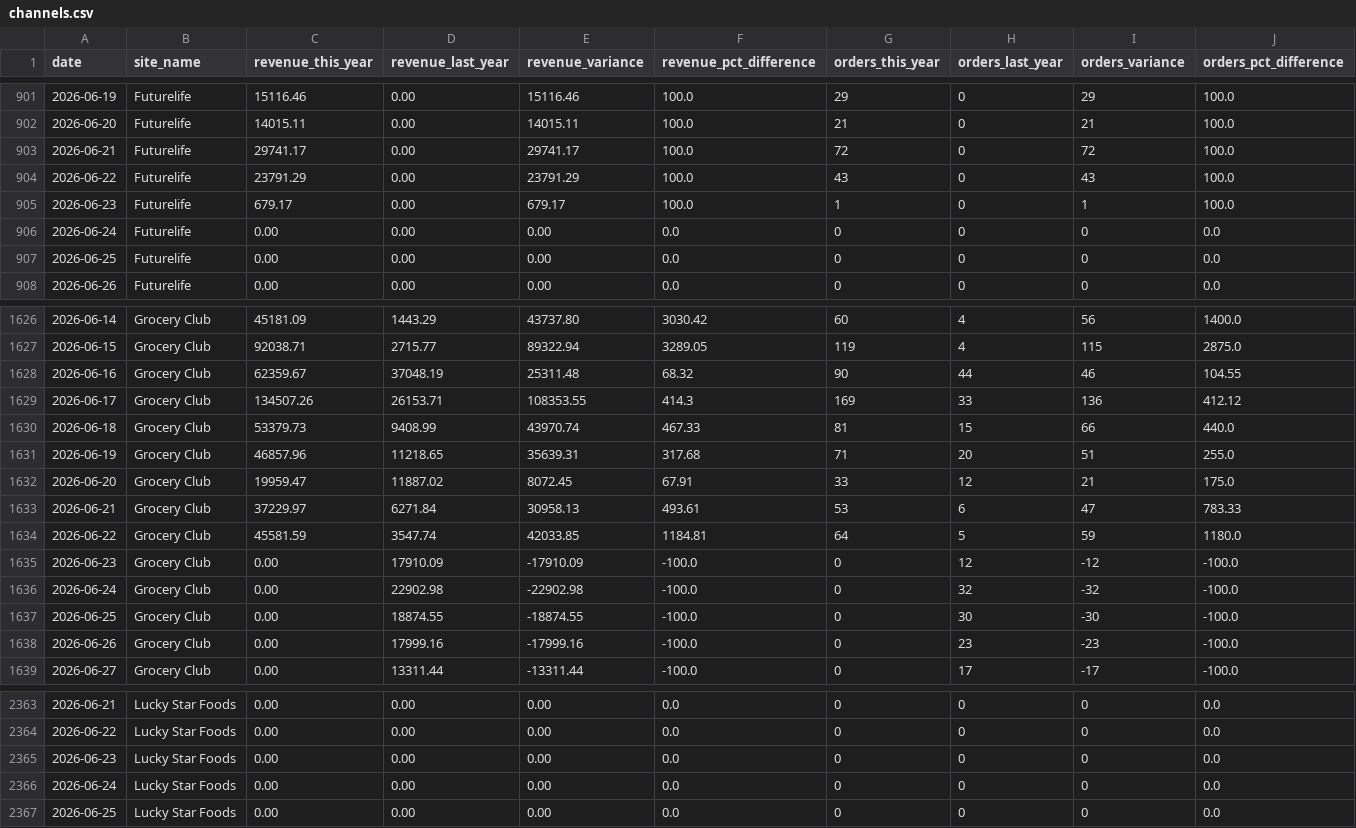
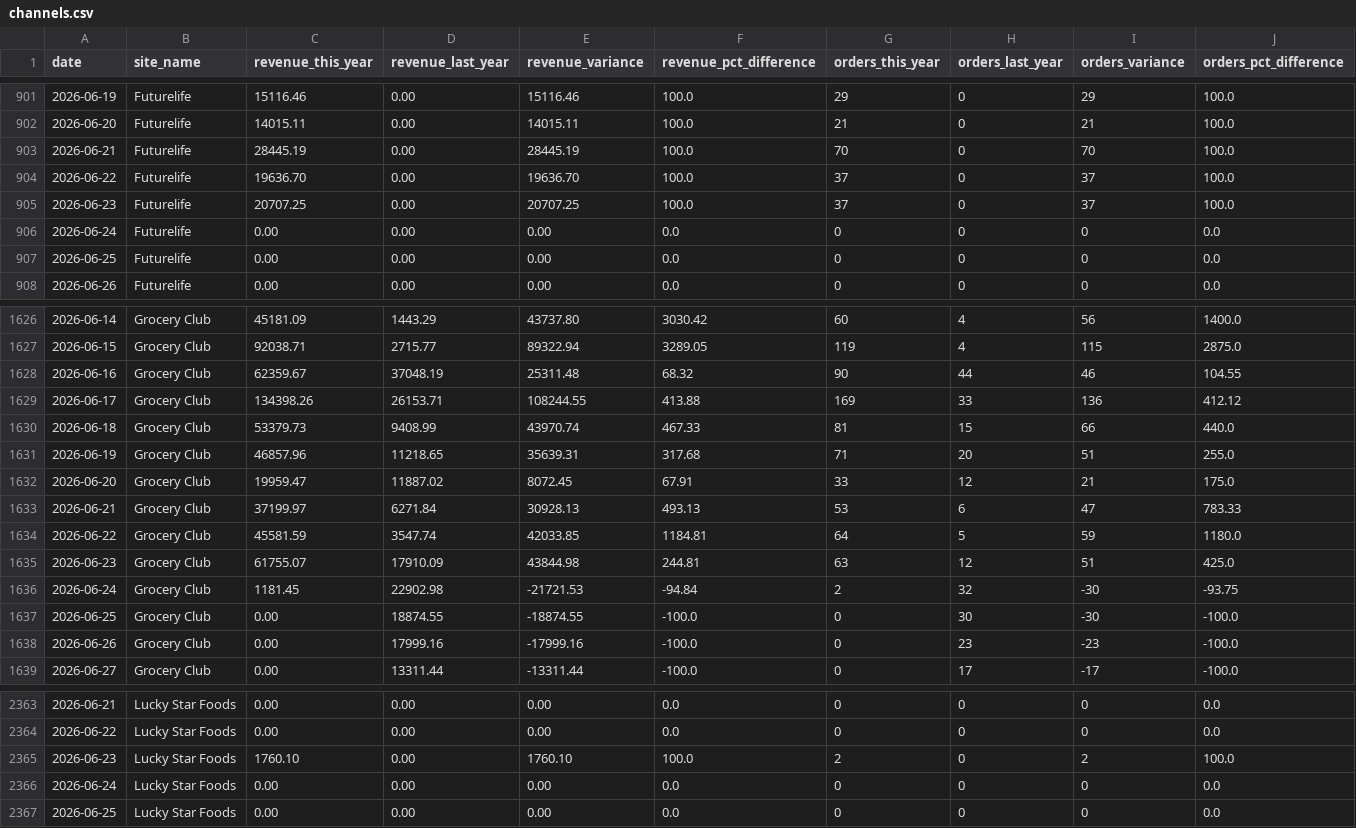
Before and after one commit to garethpaterson33/pantry-club-daily, a CSV file: channels.csv, drawn as a sheet; only a part is shown, gaps mark what is left out; the diff covers the shown part only.

```diff
--- a/channels.csv
+++ b/channels.csv
@@ -902,5 +902,5 @@ date,site_name,revenue_this_year,revenue_last_year,revenue_variance,revenue_pct_
 2026-06-20,Futurelife,14015.11,0.00,14015.11,100.0,21,0,21,100.0
-2026-06-21,Futurelife,29741.17,0.00,29741.17,100.0,72,0,72,100.0
-2026-06-22,Futurelife,23791.29,0.00,23791.29,100.0,43,0,43,100.0
-2026-06-23,Futurelife,679.17,0.00,679.17,100.0,1,0,1,100.0
+2026-06-21,Futurelife,28445.19,0.00,28445.19,100.0,70,0,70,100.0
+2026-06-22,Futurelife,19636.70,0.00,19636.70,100.0,37,0,37,100.0
+2026-06-23,Futurelife,20707.25,0.00,20707.25,100.0,37,0,37,100.0
 2026-06-24,Futurelife,0.00,0.00,0.00,0.0,0,0,0,0.0
@@ -1628,3 +1628,3 @@ date,site_name,revenue_this_year,revenue_last_year,revenue_variance,revenue_pct_
 2026-06-16,Grocery Club,62359.67,37048.19,25311.48,68.32,90,44,46,104.55
-2026-06-17,Grocery Club,134507.26,26153.71,108353.55,414.3,169,33,136,412.12
+2026-06-17,Grocery Club,134398.26,26153.71,108244.55,413.88,169,33,136,412.12
 2026-06-18,Grocery Club,53379.73,9408.99,43970.74,467.33,81,15,66,440.0
@@ -1632,6 +1632,6 @@ date,site_name,revenue_this_year,revenue_last_year,revenue_variance,revenue_pct_
 2026-06-20,Grocery Club,19959.47,11887.02,8072.45,67.91,33,12,21,175.0
-2026-06-21,Grocery Club,37229.97,6271.84,30958.13,493.61,53,6,47,783.33
+2026-06-21,Grocery Club,37199.97,6271.84,30928.13,493.13,53,6,47,783.33
 2026-06-22,Grocery Club,45581.59,3547.74,42033.85,1184.81,64,5,59,1180.0
-2026-06-23,Grocery Club,0.00,17910.09,-17910.09,-100.0,0,12,-12,-100.0
-2026-06-24,Grocery Club,0.00,22902.98,-22902.98,-100.0,0,32,-32,-100.0
+2026-06-23,Grocery Club,61755.07,17910.09,43844.98,244.81,63,12,51,425.0
+2026-06-24,Grocery Club,1181.45,22902.98,-21721.53,-94.84,2,32,-30,-93.75
 2026-06-25,Grocery Club,0.00,18874.55,-18874.55,-100.0,0,30,-30,-100.0
@@ -2364,3 +2364,3 @@ date,site_name,revenue_this_year,revenue_last_year,revenue_variance,revenue_pct_
 2026-06-22,Lucky Star Foods,0.00,0.00,0.00,0.0,0,0,0,0.0
-2026-06-23,Lucky Star Foods,0.00,0.00,0.00,0.0,0,0,0,0.0
+2026-06-23,Lucky Star Foods,1760.10,0.00,1760.10,100.0,2,0,2,100.0
 2026-06-24,Lucky Star Foods,0.00,0.00,0.00,0.0,0,0,0,0.0
```
Also changed, not shown: 66 edited cells elsewhere in this file, total.csv, 1 other file.
